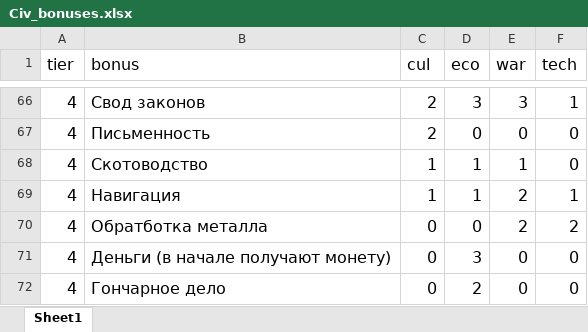
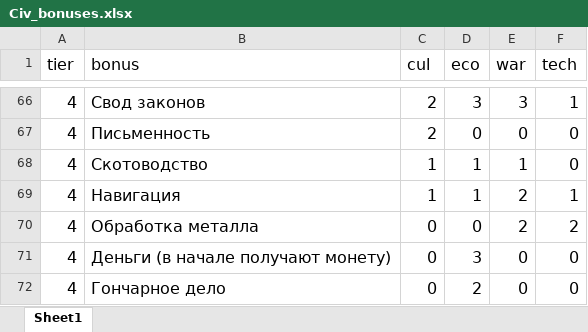
Before and after one commit to Michael-Rodygin/sid-meiers-civilization-generator, an Excel workbook: Civ_bonuses.xlsx, sheet Sheet1, drawn as a sheet; only a part is shown, gaps mark what is left out; values as stored, in another font and other column widths than the file's, no borders; table styles not drawn; the diff names each change by its address in the sheet, - before the commit and + after, or states it on an @@ line.

```diff
--- a/Civ_bonuses.xlsx (sheet Sheet1)
+++ b/Civ_bonuses.xlsx (sheet Sheet1)
-B70 (bonus): Обратботка металла
+B70 (bonus): Обработка металла
```
Also changed, not shown: 3 other files.
